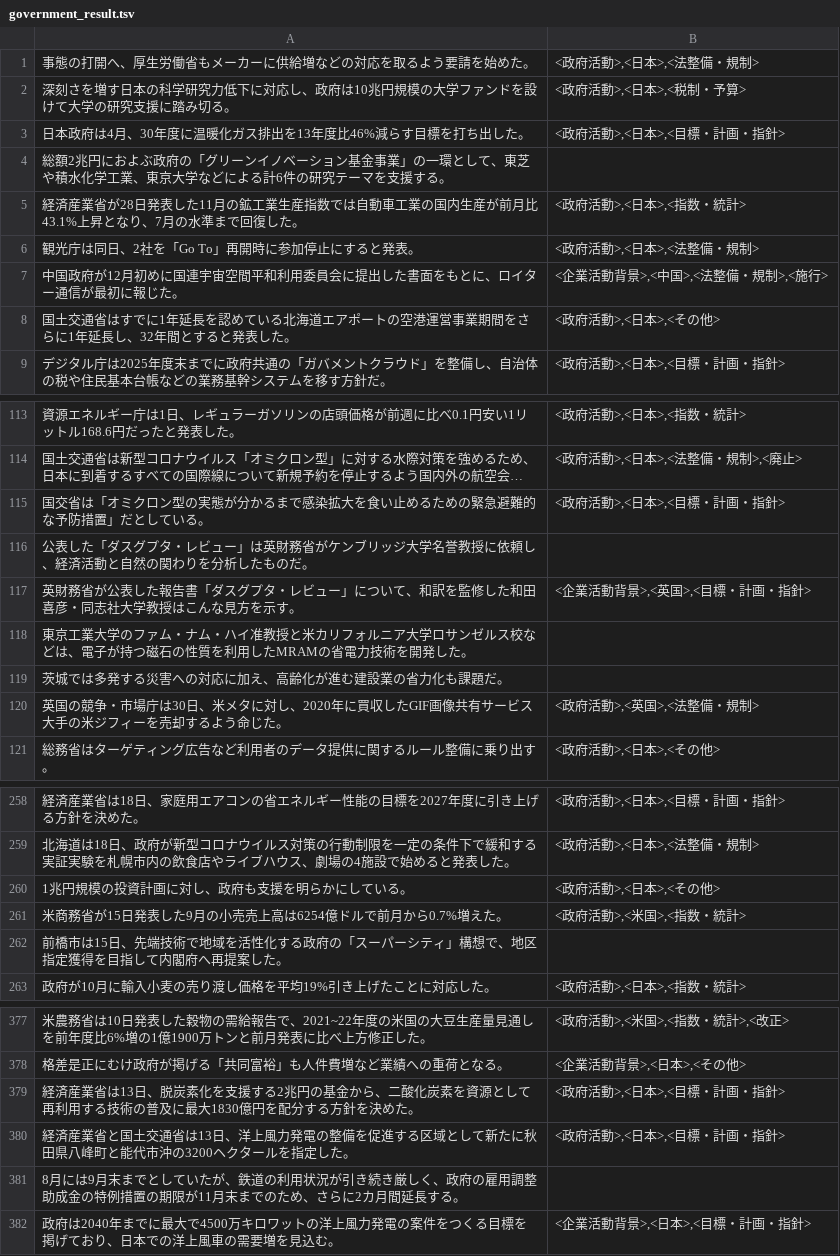
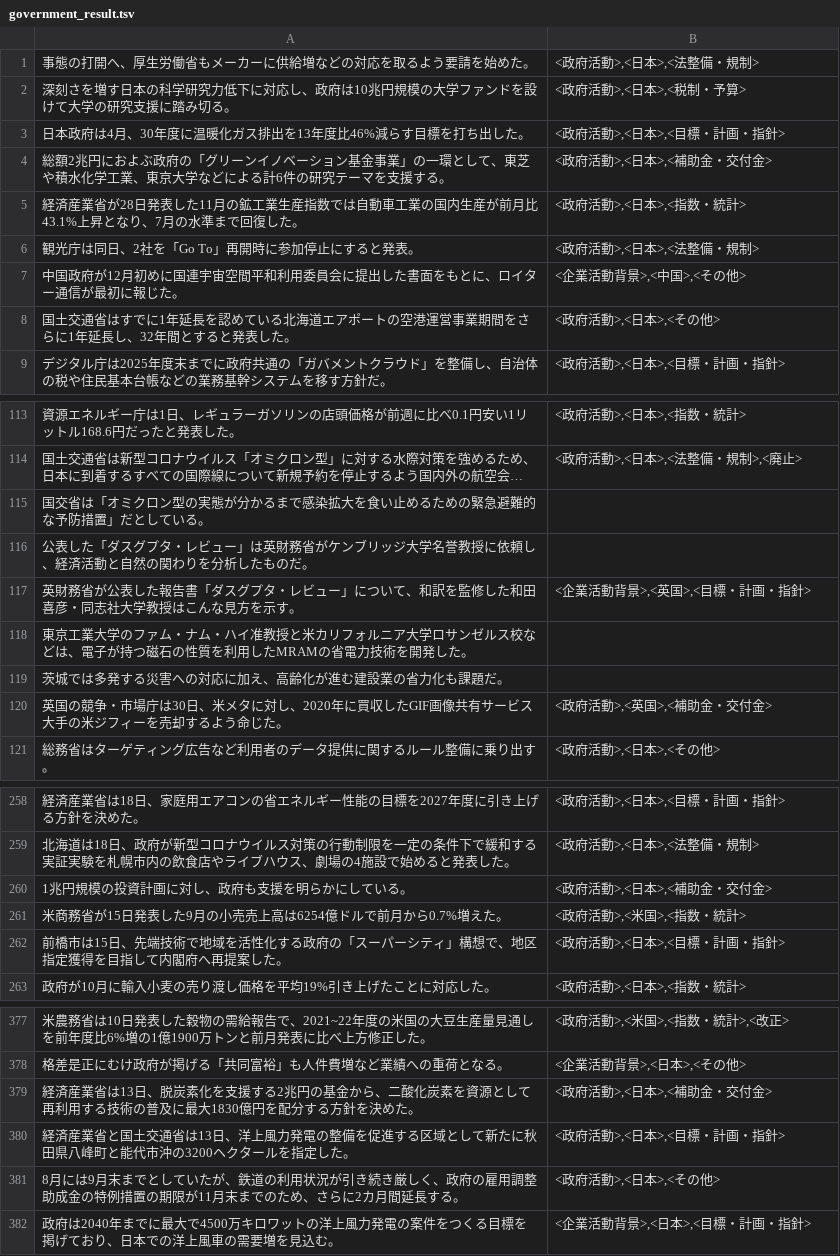
Before and after one commit to koba-stockmark/PredicateStructuring, a TSV file: government_result.tsv, drawn as a sheet; only a part is shown, gaps mark what is left out; long unchanged cells end in …; the diff covers the shown part only; the diff names each change by its address in the sheet, - before the commit and + after, or states it on an @@ line.

```diff
--- a/government_result.tsv
+++ b/government_result.tsv
-B4: (empty)
+B4: <政府活動>,<日本>,<補助金・交付金>
-B7: <企業活動背景>,<中国>,<法整備・規制>,<施行>
+B7: <企業活動背景>,<中国>,<その他>
-B115: <政府活動>,<日本>,<目標・計画・指針>
+B115: (empty)
-B120: <政府活動>,<英国>,<法整備・規制>
+B120: <政府活動>,<英国>,<補助金・交付金>
-B260: <政府活動>,<日本>,<その他>
+B260: <政府活動>,<日本>,<補助金・交付金>
-B262: (empty)
+B262: <政府活動>,<日本>,<目標・計画・指針>
-B379: <政府活動>,<日本>,<目標・計画・指針>
+B379: <政府活動>,<日本>,<補助金・交付金>
-B381: (empty)
+B381: <政府活動>,<日本>,<その他>
```
Also changed, not shown: 39 edited cells elsewhere in this file, 13 other files.
